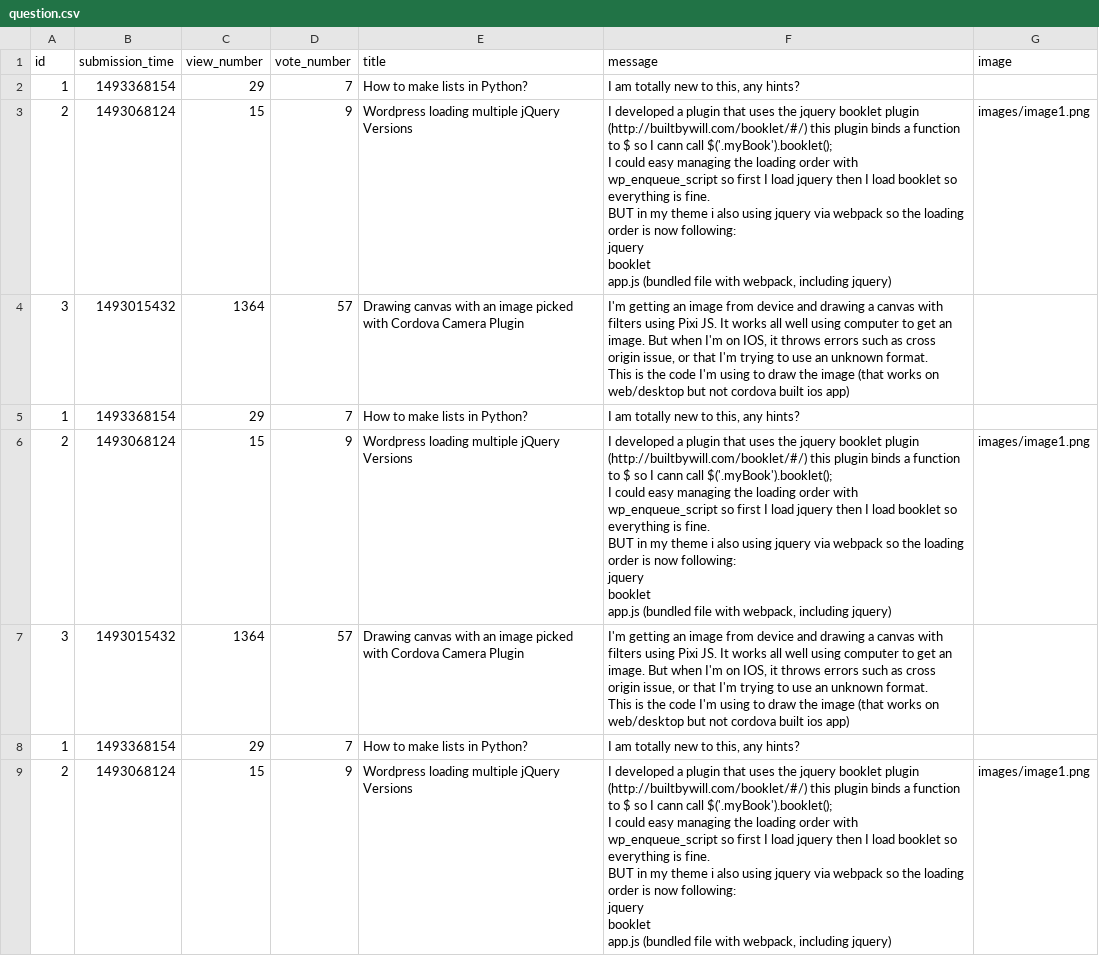
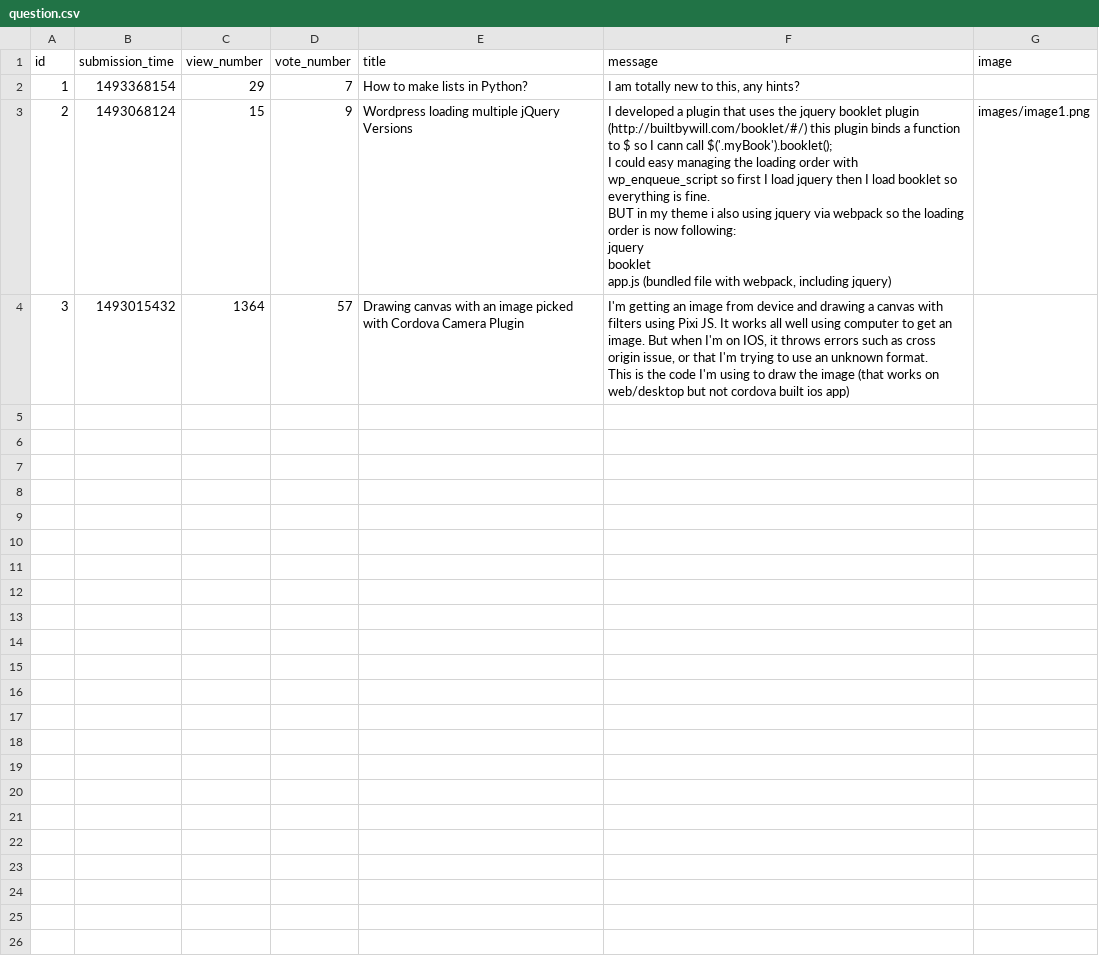
Before and after one commit to CodecoolGlobal/ask-mate-3-python-mllorand, a CSV file: question.csv, drawn as a sheet; only a part is shown; the diff covers the shown part only.

```diff
--- a/question.csv
+++ b/question.csv
@@ -14,24 +14 @@ app.js (bundled file with webpack, including jquery)","images/image1.png"
 This is the code I'm using to draw the image (that works on web/desktop but not cordova built ios app)",
-1,1493368154,29,7,"How to make lists in Python?","I am totally new to this, any hints?",
-2,1493068124,15,9,"Wordpress loading multiple jQuery Versions","I developed a plugin that uses the jquery booklet plugin (http://builtbywill.com/booklet/#/) this plugin binds a function to $ so I cann call $('.myBook').booklet();
-
-I could easy managing the loading order with wp_enqueue_script so first I load jquery then I load booklet so everything is fine.
-
-BUT in my theme i also using jquery via webpack so the loading order is now following:
-
-jquery
-booklet
-app.js (bundled file with webpack, including jquery)","images/image1.png"
-3,1493015432,1364,57,"Drawing canvas with an image picked with Cordova Camera Plugin","I'm getting an image from device and drawing a canvas with filters using Pixi JS. It works all well using computer to get an image. But when I'm on IOS, it throws errors such as cross origin issue, or that I'm trying to use an unknown format.
-
-This is the code I'm using to draw the image (that works on web/desktop but not cordova built ios app)",
-1,1493368154,29,7,"How to make lists in Python?","I am totally new to this, any hints?",
-2,1493068124,15,9,"Wordpress loading multiple jQuery Versions","I developed a plugin that uses the jquery booklet plugin (http://builtbywill.com/booklet/#/) this plugin binds a function to $ so I cann call $('.myBook').booklet();
-
-I could easy managing the loading order with wp_enqueue_script so first I load jquery then I load booklet so everything is fine.
-
-BUT in my theme i also using jquery via webpack so the loading order is now following:
-
-jquery
-booklet
-app.js (bundled file with webpack, including jquery)","images/image1.png"
```
Also changed, not shown: 4 removed rows elsewhere in this file, 6 other files.
